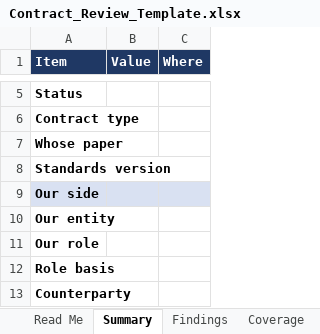
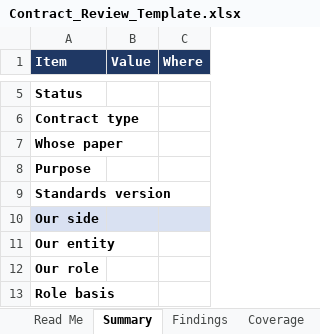
Before and after one commit to MattArdi/claude_skills, an Excel workbook: skills/contract-review-flagger/templates/Contract_Review_Template.xlsx, sheet Summary, drawn as a sheet; only a part is shown, gaps mark what is left out; the shorter side is filled out with more unchanged rows; values as stored, in another font and other column widths than the file's, no borders; conditional formats not drawn; the diff covers the shown part only; the diff names each change by its address in the sheet, - before the commit and + after, or states it on an @@ line.

```diff
--- a/skills/contract-review-flagger/templates/Contract_Review_Template.xlsx (sheet Summary)
+++ b/skills/contract-review-flagger/templates/Contract_Review_Template.xlsx (sheet Summary)
+row 8: Purpose
```
Also changed, not shown: 1 edited cell elsewhere in this sheet, sheet Read Me, sheet Checks, 6 other files.
